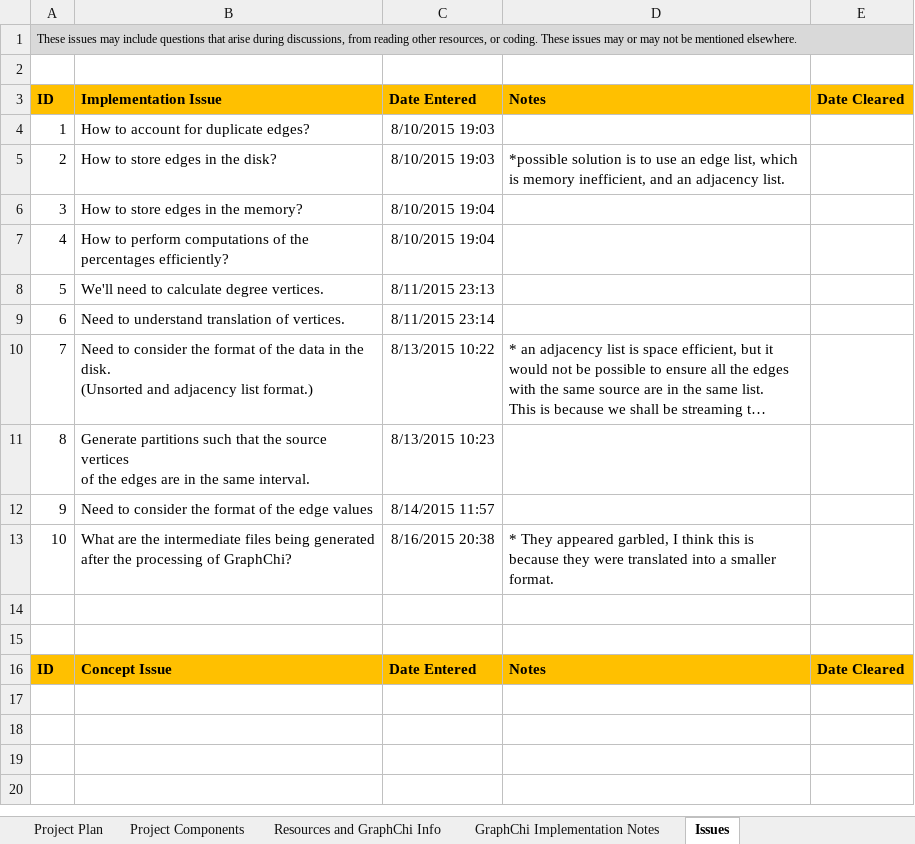
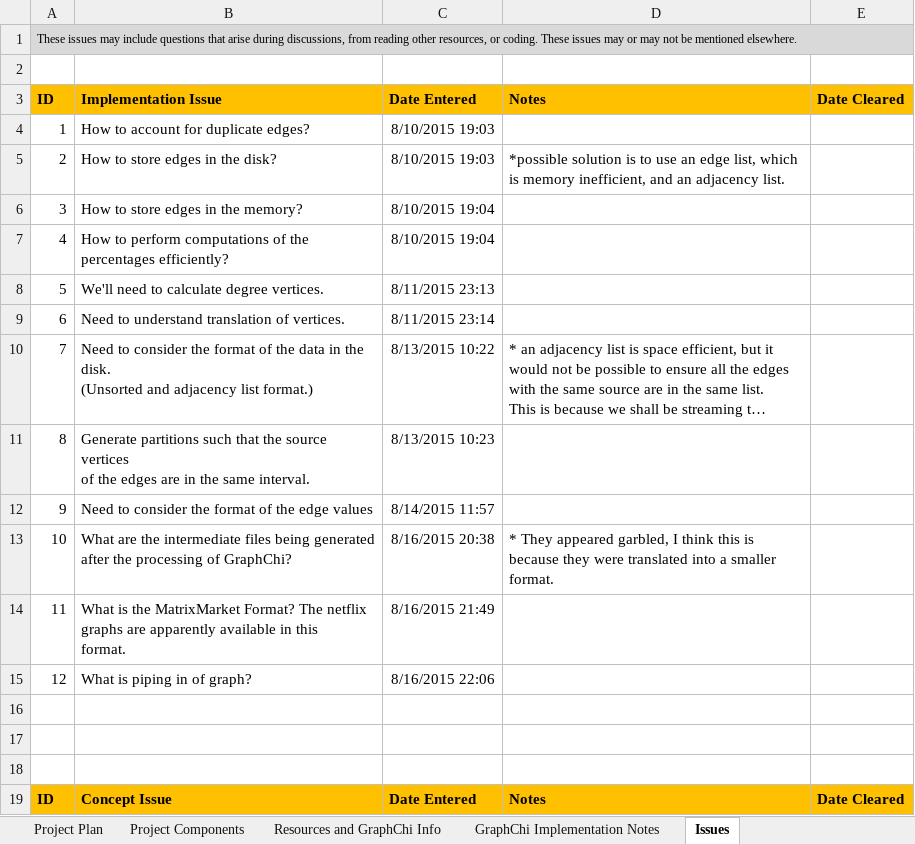
Before and after one commit to Graspan/graspan-java, an Excel workbook: Project Plan and Resources/ProjectMonitor.xlsx, sheet Issues, drawn as a sheet; long unchanged cells end in …; values as stored, in another font and other column widths than the file's, no borders; ↵ is a line break in a cell; the diff names each change by its address in the sheet, - before the commit and + after, or states it on an @@ line.

```diff
--- a/Project Plan and Resources/ProjectMonitor.xlsx (sheet Issues)
+++ b/Project Plan and Resources/ProjectMonitor.xlsx (sheet Issues)
+row 14: 11 | What is the MatrixMarket Format? The netflix graphs are apparently available in this ↵ format. | 8/16/2015 21:49
+row 15: 12 | What is piping in of graph? | 8/16/2015 22:06
+row 16: (empty)
```
Also changed, not shown: sheet Resources and GraphChi Info, sheet GraphChi Implementation Notes, 1 other file.
